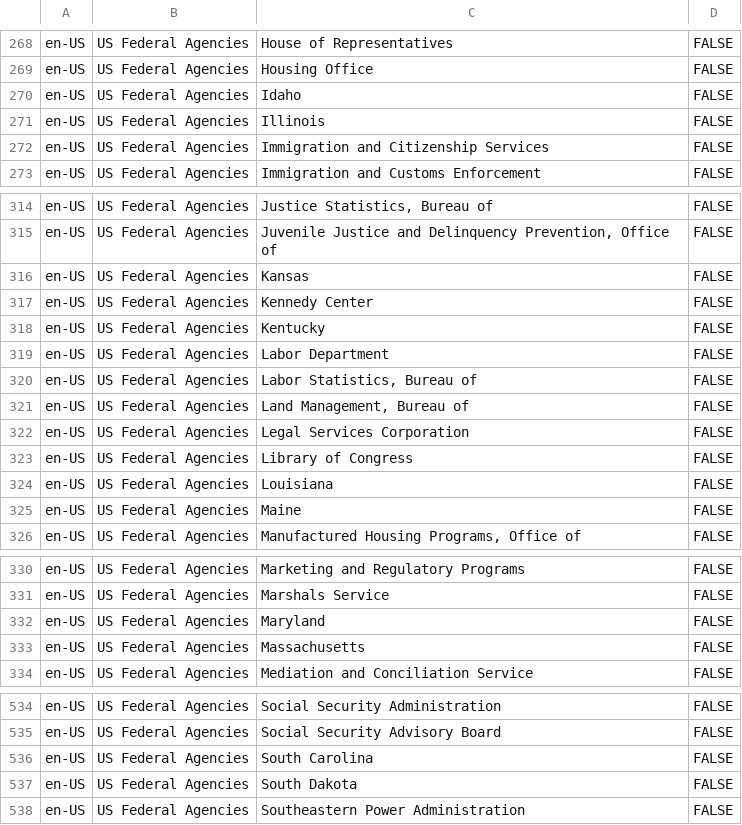
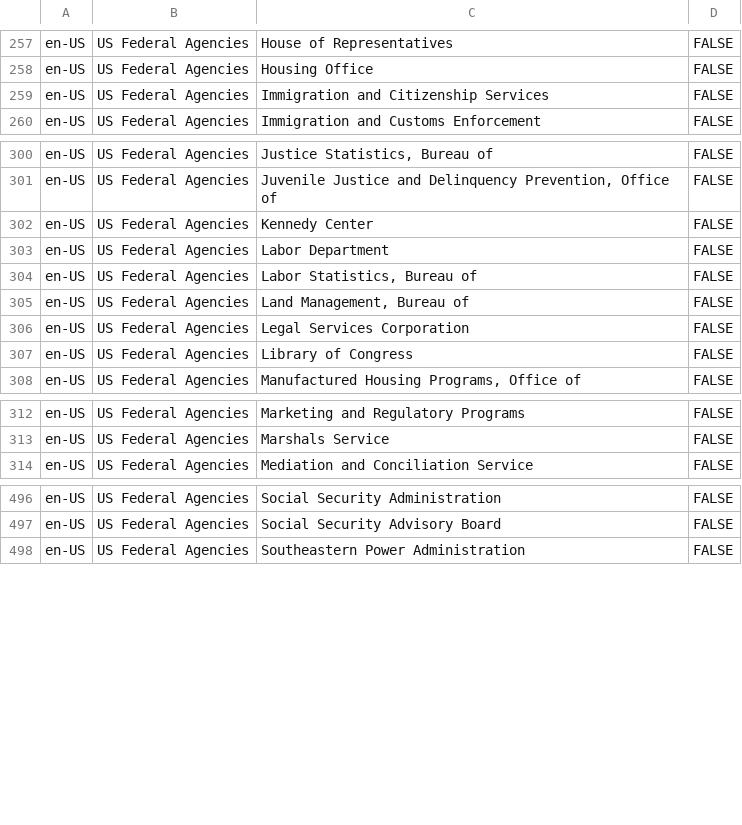
Before and after one commit to LexPredict/lexpredict-legal-dictionary, a CSV file: en/agencies/USA_Federal.csv, drawn as a sheet; only a part is shown, gaps mark what is left out; the diff covers the shown part only; the diff names each change by its address in the sheet, - before the commit and + after, or states it on an @@ line.

Commit message:
Update USA_Federal.csv

```diff
--- a/en/agencies/USA_Federal.csv
+++ b/en/agencies/USA_Federal.csv
-row 270: en-US | US Federal Agencies | Idaho | FALSE
-row 271: en-US | US Federal Agencies | Illinois | FALSE
-row 316: en-US | US Federal Agencies | Kansas | FALSE
-row 318: en-US | US Federal Agencies | Kentucky | FALSE
-row 324: en-US | US Federal Agencies | Louisiana | FALSE
-row 325: en-US | US Federal Agencies | Maine | FALSE
-row 332: en-US | US Federal Agencies | Maryland | FALSE
-row 333: en-US | US Federal Agencies | Massachusetts | FALSE
-row 536: en-US | US Federal Agencies | South Carolina | FALSE
-row 537: en-US | US Federal Agencies | South Dakota | FALSE
```
Also changed, not shown: 39 removed rows elsewhere in this file.
